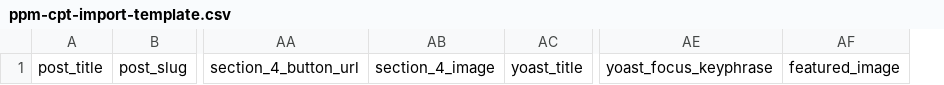
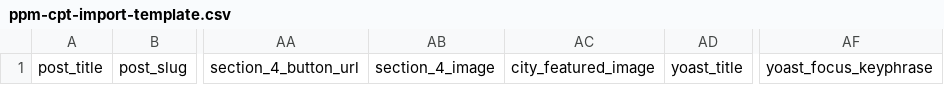
Before and after one commit to Purple-Pig-Marketing/ppm-bulk-cpt-importer, a CSV file: templates/ppm-cpt-import-template.csv, drawn as a sheet; only a part is shown, gaps mark what is left out; removed rows and columns are numbered as before the commit, all else as after; the diff names each change by its address in the sheet, - before the commit and + after, or states it on an @@ line.

```diff
--- a/templates/ppm-cpt-import-template.csv
+++ b/templates/ppm-cpt-import-template.csv
+column AC, row 1: city_featured_image
-column AF, row 1: featured_image
```
Also changed, not shown: 1 other file.
